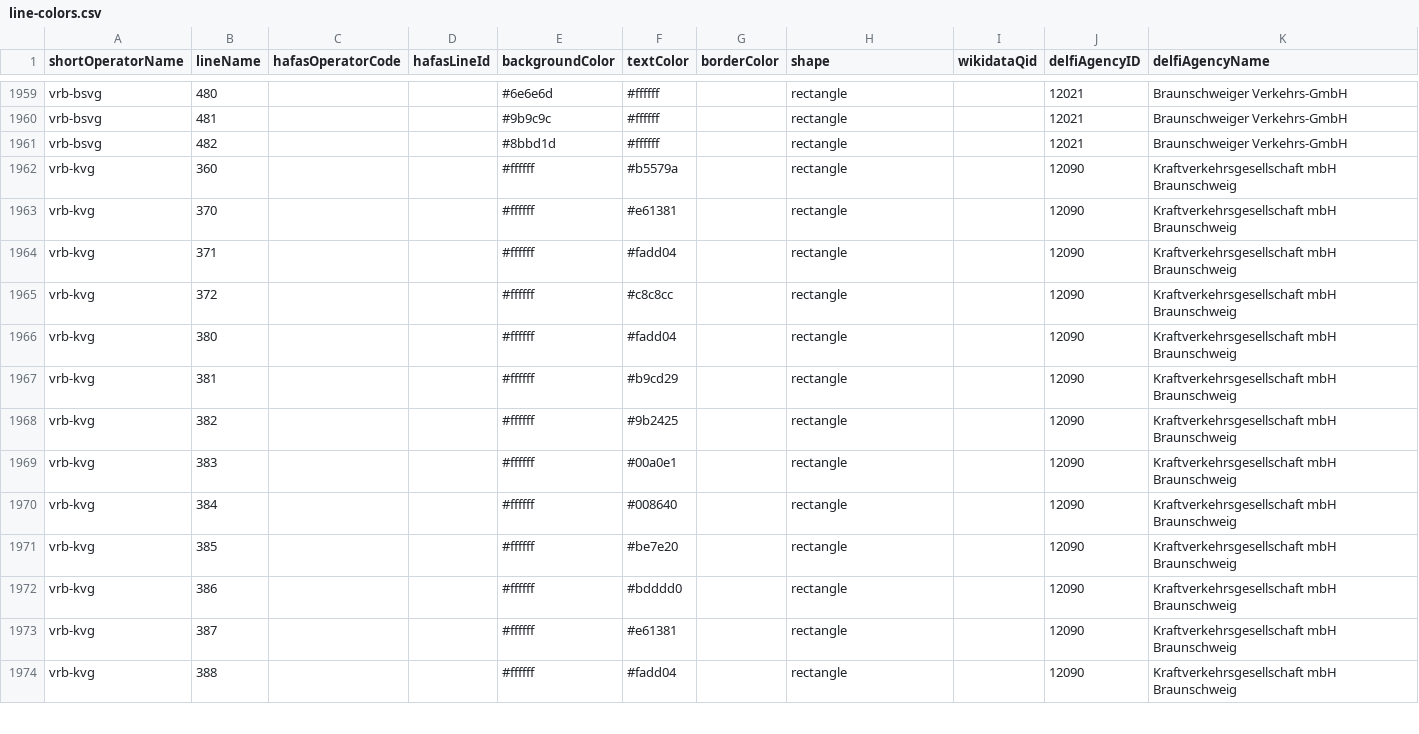
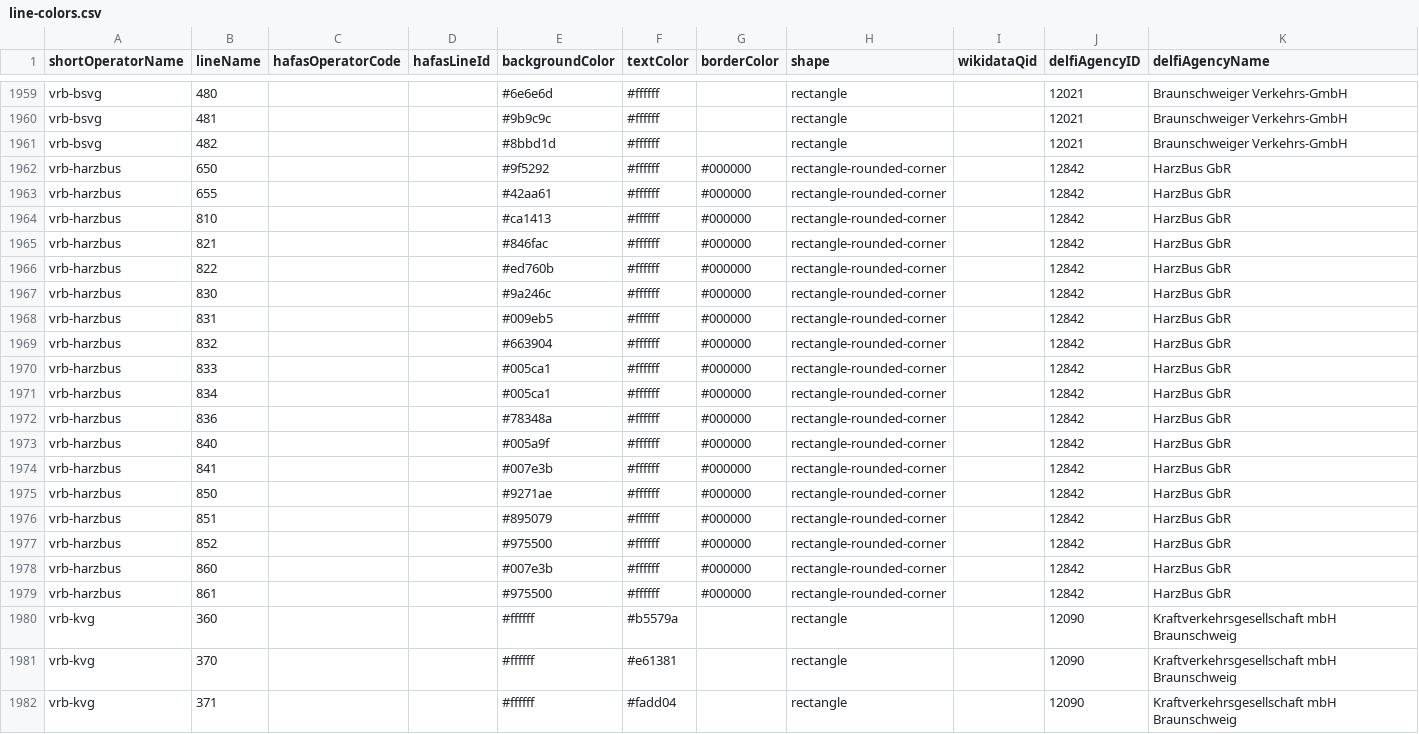
Before and after one commit to Traewelling/line-colors, a CSV file: line-colors.csv, drawn as a sheet; only a part is shown, gaps mark what is left out; the shorter side is filled out with more unchanged rows.

Commit message:
added HarzBus line colors (#333)

```diff
--- a/line-colors.csv
+++ b/line-colors.csv
@@ -1961,2 +1961,20 @@ vrb-bsvg,481,,,#9b9c9c,#ffffff,,rectangle,,12021,Braunschweiger Verkehrs-GmbH
 vrb-bsvg,482,,,#8bbd1d,#ffffff,,rectangle,,12021,Braunschweiger Verkehrs-GmbH
+vrb-harzbus,650,,,#9f5292,#ffffff,#000000,rectangle-rounded-corner,,12842,HarzBus GbR
+vrb-harzbus,655,,,#42aa61,#ffffff,#000000,rectangle-rounded-corner,,12842,HarzBus GbR
+vrb-harzbus,810,,,#ca1413,#ffffff,#000000,rectangle-rounded-corner,,12842,HarzBus GbR
+vrb-harzbus,821,,,#846fac,#ffffff,#000000,rectangle-rounded-corner,,12842,HarzBus GbR
+vrb-harzbus,822,,,#ed760b,#ffffff,#000000,rectangle-rounded-corner,,12842,HarzBus GbR
+vrb-harzbus,830,,,#9a246c,#ffffff,#000000,rectangle-rounded-corner,,12842,HarzBus GbR
+vrb-harzbus,831,,,#009eb5,#ffffff,#000000,rectangle-rounded-corner,,12842,HarzBus GbR
+vrb-harzbus,832,,,#663904,#ffffff,#000000,rectangle-rounded-corner,,12842,HarzBus GbR
+vrb-harzbus,833,,,#005ca1,#ffffff,#000000,rectangle-rounded-corner,,12842,HarzBus GbR
+vrb-harzbus,834,,,#005ca1,#ffffff,#000000,rectangle-rounded-corner,,12842,HarzBus GbR
+vrb-harzbus,836,,,#78348a,#ffffff,#000000,rectangle-rounded-corner,,12842,HarzBus GbR
+vrb-harzbus,840,,,#005a9f,#ffffff,#000000,rectangle-rounded-corner,,12842,HarzBus GbR
+vrb-harzbus,841,,,#007e3b,#ffffff,#000000,rectangle-rounded-corner,,12842,HarzBus GbR
+vrb-harzbus,850,,,#9271ae,#ffffff,#000000,rectangle-rounded-corner,,12842,HarzBus GbR
+vrb-harzbus,851,,,#895079,#ffffff,#000000,rectangle-rounded-corner,,12842,HarzBus GbR
+vrb-harzbus,852,,,#975500,#ffffff,#000000,rectangle-rounded-corner,,12842,HarzBus GbR
+vrb-harzbus,860,,,#007e3b,#ffffff,#000000,rectangle-rounded-corner,,12842,HarzBus GbR
+vrb-harzbus,861,,,#975500,#ffffff,#000000,rectangle-rounded-corner,,12842,HarzBus GbR
 vrb-kvg,360,,,#ffffff,#b5579a,,rectangle,,12090,Kraftverkehrsgesellschaft mbH Braunschweig
```
Also changed, not shown: 1 other file.
